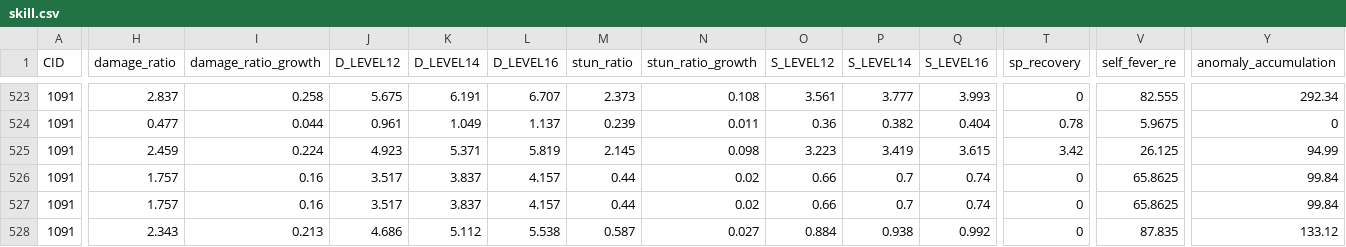
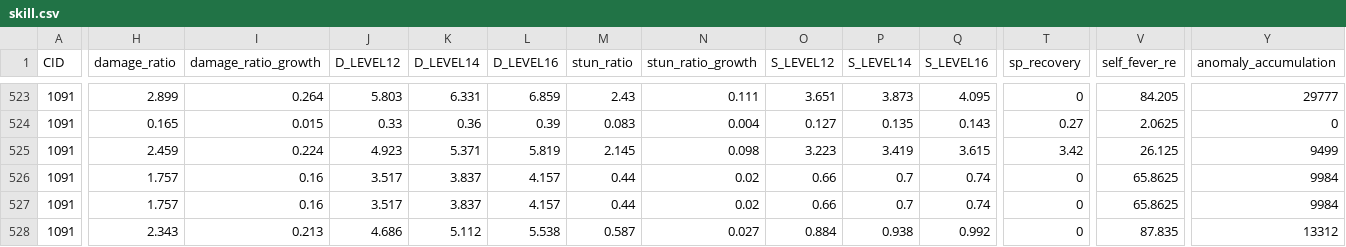
Before and after one commit to h1531095/ZSim, a CSV file: data/skill.csv, drawn as a sheet; only a part is shown, gaps mark what is left out; the diff covers the shown part only; the diff names each change by its address in the sheet, - before the commit and + after, or states it on an @@ line.

```diff
--- a/data/skill.csv
+++ b/data/skill.csv
-H523 (damage_ratio): 2.837
+H523 (damage_ratio): 2.899
-I523 (damage_ratio_growth): 0.258
+I523 (damage_ratio_growth): 0.264
-J523 (D_LEVEL12): 5.675
+J523 (D_LEVEL12): 5.803
-K523 (D_LEVEL14): 6.191
+K523 (D_LEVEL14): 6.331
-L523 (D_LEVEL16): 6.707
+L523 (D_LEVEL16): 6.859
-M523 (stun_ratio): 2.373
+M523 (stun_ratio): 2.43
-N523 (stun_ratio_growth): 0.108
+N523 (stun_ratio_growth): 0.111
-O523 (S_LEVEL12): 3.561
+O523 (S_LEVEL12): 3.651
-P523 (S_LEVEL14): 3.777
+P523 (S_LEVEL14): 3.873
-Q523 (S_LEVEL16): 3.993
+Q523 (S_LEVEL16): 4.095
-V523 (self_fever_re): 82.555
+V523 (self_fever_re): 84.205
-Y523 (anomaly_accumulation): 292.34
+Y523 (anomaly_accumulation): 29777
-H524 (damage_ratio): 0.477
+H524 (damage_ratio): 0.165
-I524 (damage_ratio_growth): 0.044
+I524 (damage_ratio_growth): 0.015
-J524 (D_LEVEL12): 0.961
+J524 (D_LEVEL12): 0.33
-K524 (D_LEVEL14): 1.049
+K524 (D_LEVEL14): 0.36
-L524 (D_LEVEL16): 1.137
+L524 (D_LEVEL16): 0.39
-M524 (stun_ratio): 0.239
+M524 (stun_ratio): 0.083
-N524 (stun_ratio_growth): 0.011
+N524 (stun_ratio_growth): 0.004
-O524 (S_LEVEL12): 0.36
+O524 (S_LEVEL12): 0.127
-P524 (S_LEVEL14): 0.382
+P524 (S_LEVEL14): 0.135
-Q524 (S_LEVEL16): 0.404
+Q524 (S_LEVEL16): 0.143
-T524 (sp_recovery): 0.78
+T524 (sp_recovery): 0.27
-V524 (self_fever_re): 5.9675
+V524 (self_fever_re): 2.0625
-Y525 (anomaly_accumulation): 94.99
+Y525 (anomaly_accumulation): 9499
-Y526:Y527 (anomaly_accumulation): 99.84
+Y526:Y527 (anomaly_accumulation): 9984
-Y528 (anomaly_accumulation): 133.12
+Y528 (anomaly_accumulation): 13312
```
Also changed, not shown: 1 added row and 118 edited cells elsewhere in this file, data/触发判断.csv, 4 other files.
